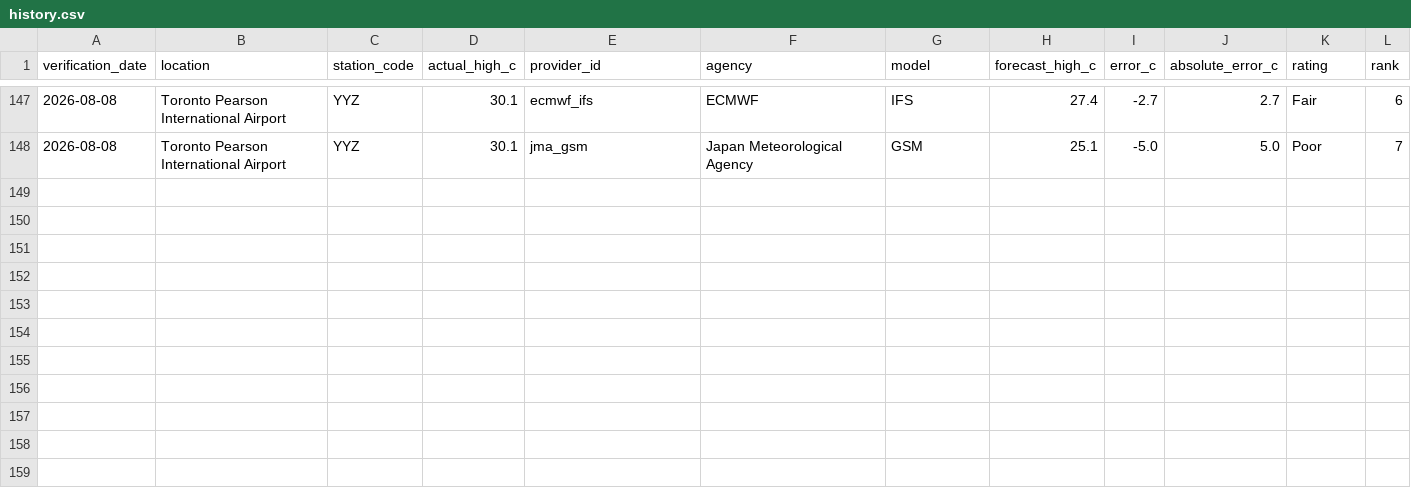
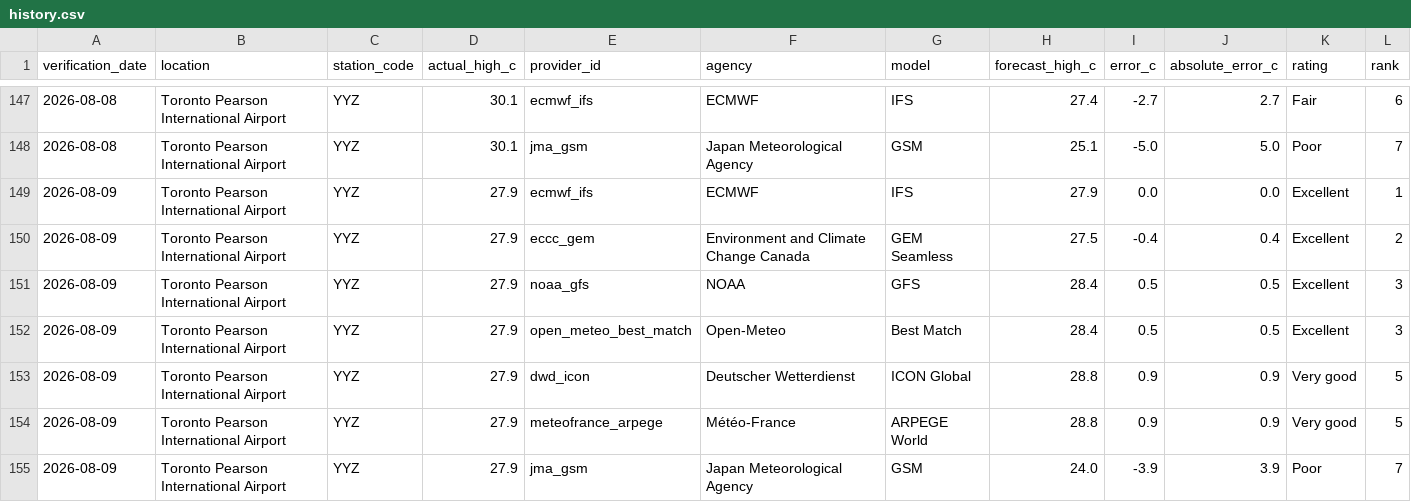
Before and after one commit to wadeszilagyi23-cell/ForecastRank, a CSV file: data/history.csv, drawn as a sheet; only a part is shown, gaps mark what is left out; rows hold the shown columns only; the diff names each change by its address in the sheet, - before the commit and + after, or states it on an @@ line.

```diff
--- a/data/history.csv
+++ b/data/history.csv
+row 149: 2026-08-09 | Toronto Pearson International Airport | YYZ | 27.9 | ecmwf_ifs | ECMWF | IFS | 27.9 | 0.0 | 0.0 | Excellent | 1
+row 150: 2026-08-09 | Toronto Pearson International Airport | YYZ | 27.9 | eccc_gem | Environment and Climate Change Canada | GEM Seamless | 27.5 | -0.4 | 0.4 | Excellent | 2
+row 151: 2026-08-09 | Toronto Pearson International Airport | YYZ | 27.9 | noaa_gfs | NOAA | GFS | 28.4 | 0.5 | 0.5 | Excellent | 3
+row 152: 2026-08-09 | Toronto Pearson International Airport | YYZ | 27.9 | open_meteo_best_match | Open-Meteo | Best Match | 28.4 | 0.5 | 0.5 | Excellent | 3
+row 153: 2026-08-09 | Toronto Pearson International Airport | YYZ | 27.9 | dwd_icon | Deutscher Wetterdienst | ICON Global | 28.8 | 0.9 | 0.9 | Very good | 5
+row 154: 2026-08-09 | Toronto Pearson International Airport | YYZ | 27.9 | meteofrance_arpege | Météo-France | ARPEGE World | 28.8 | 0.9 | 0.9 | Very good | 5
+row 155: 2026-08-09 | Toronto Pearson International Airport | YYZ | 27.9 | jma_gsm | Japan Meteorological Agency | GSM | 24.0 | -3.9 | 3.9 | Poor | 7
```
Also changed, not shown: 3 other files.
